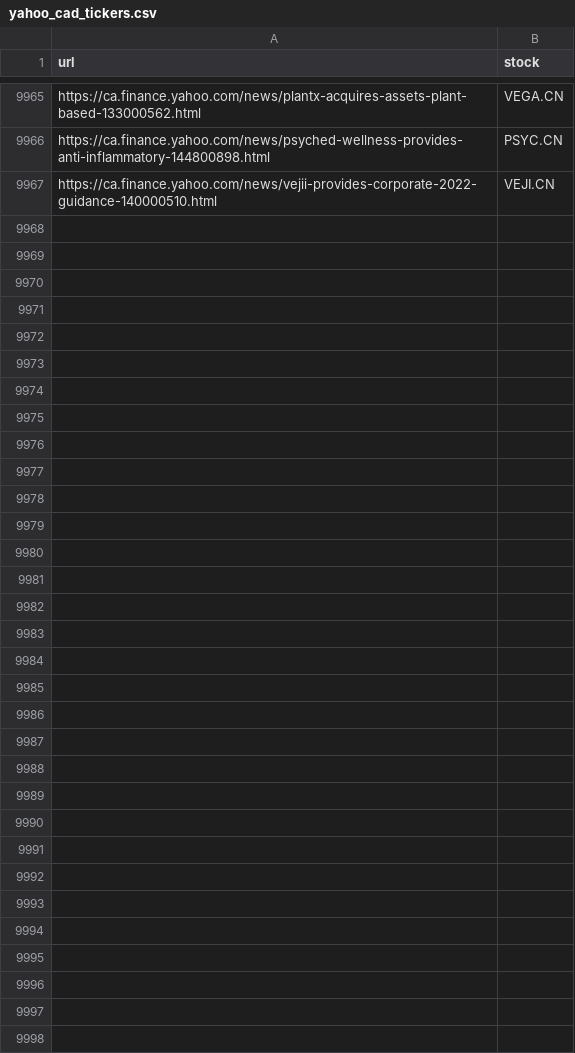
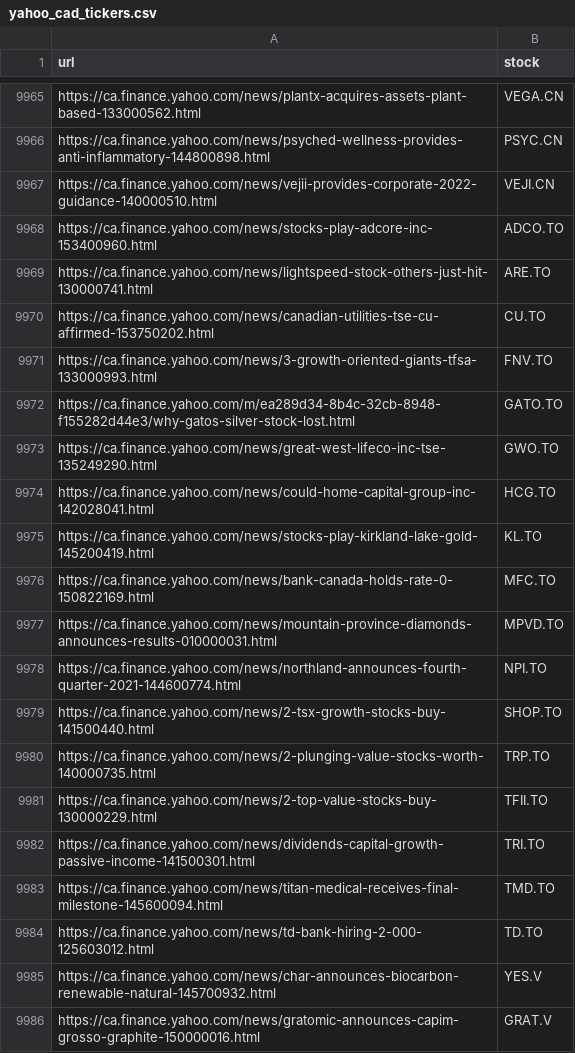
Before and after one commit to dli-invest/fin_news_nlp, a CSV file: data/yahoo_cad_tickers.csv, drawn as a sheet; only a part is shown, gaps mark what is left out; the diff covers the shown part only.

```diff
--- a/data/yahoo_cad_tickers.csv
+++ b/data/yahoo_cad_tickers.csv
@@ -9967 +9967,20 @@ https://ca.finance.yahoo.com/news/psyched-wellness-provides-anti-inflammatory-14
 https://ca.finance.yahoo.com/news/vejii-provides-corporate-2022-guidance-140000510.html,VEJI.CN
+https://ca.finance.yahoo.com/news/stocks-play-adcore-inc-153400960.html,ADCO.TO
+https://ca.finance.yahoo.com/news/lightspeed-stock-others-just-hit-130000741.html,ARE.TO
+https://ca.finance.yahoo.com/news/canadian-utilities-tse-cu-affirmed-153750202.html,CU.TO
+https://ca.finance.yahoo.com/news/3-growth-oriented-giants-tfsa-133000993.html,FNV.TO
+https://ca.finance.yahoo.com/m/ea289d34-8b4c-32cb-8948-f155282d44e3/why-gatos-silver-stock-lost.html,GATO.TO
+https://ca.finance.yahoo.com/news/great-west-lifeco-inc-tse-135249290.html,GWO.TO
+https://ca.finance.yahoo.com/news/could-home-capital-group-inc-142028041.html,HCG.TO
+https://ca.finance.yahoo.com/news/stocks-play-kirkland-lake-gold-145200419.html,KL.TO
+https://ca.finance.yahoo.com/news/bank-canada-holds-rate-0-150822169.html,MFC.TO
+https://ca.finance.yahoo.com/news/mountain-province-diamonds-announces-results-010000031.html,MPVD.TO
+https://ca.finance.yahoo.com/news/northland-announces-fourth-quarter-2021-144600774.html,NPI.TO
+https://ca.finance.yahoo.com/news/2-tsx-growth-stocks-buy-141500440.html,SHOP.TO
+https://ca.finance.yahoo.com/news/2-plunging-value-stocks-worth-140000735.html,TRP.TO
+https://ca.finance.yahoo.com/news/2-top-value-stocks-buy-130000229.html,TFII.TO
+https://ca.finance.yahoo.com/news/dividends-capital-growth-passive-income-141500301.html,TRI.TO
+https://ca.finance.yahoo.com/news/titan-medical-receives-final-milestone-145600094.html,TMD.TO
+https://ca.finance.yahoo.com/news/td-bank-hiring-2-000-125603012.html,TD.TO
+https://ca.finance.yahoo.com/news/char-announces-biocarbon-renewable-natural-145700932.html,YES.V
+https://ca.finance.yahoo.com/news/gratomic-announces-capim-grosso-graphite-150000016.html,GRAT.V
```
Also changed, not shown: 9 added rows elsewhere in this file.
